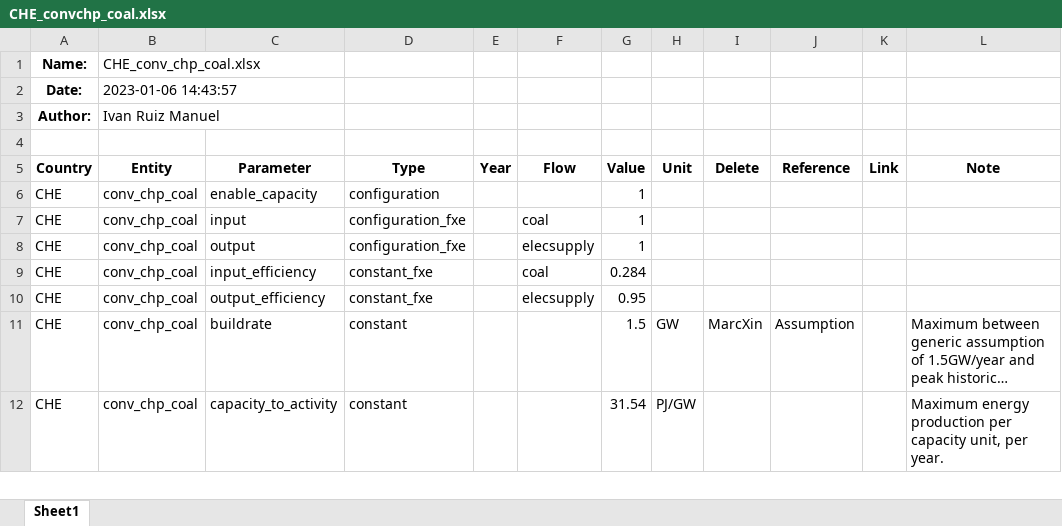
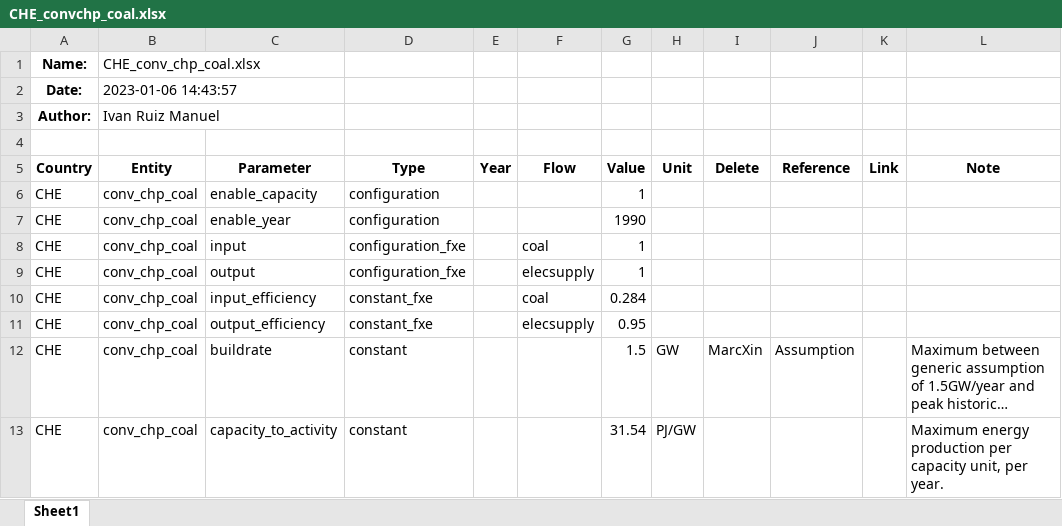
Before and after one commit to irm-codebase/RESTORE, an Excel workbook: data/zenodo/conversion/chp/CHE_convchp_coal.xlsx, sheet Sheet1, drawn as a sheet; only a part is shown; long unchanged cells end in …; values as stored, in another font and other column widths than the file's, no borders; the diff names each change by its address in the sheet, - before the commit and + after, or states it on an @@ line.

```diff
--- a/data/zenodo/conversion/chp/CHE_convchp_coal.xlsx (sheet Sheet1)
+++ b/data/zenodo/conversion/chp/CHE_convchp_coal.xlsx (sheet Sheet1)
+row 7: CHE | conv_chp_coal | enable_year | configuration |  |  | 1990
```
Also changed, not shown: data/zenodo/conversion/chp/CHE_convchp_biomass.xlsx, data/zenodo/conversion/chp/CHE_convchp_fueloil.xlsx, 21 other files.
